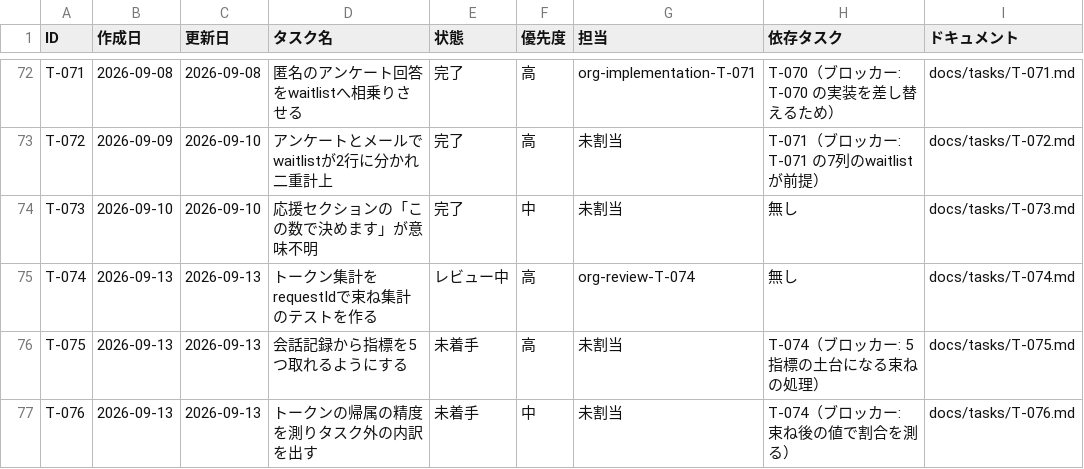
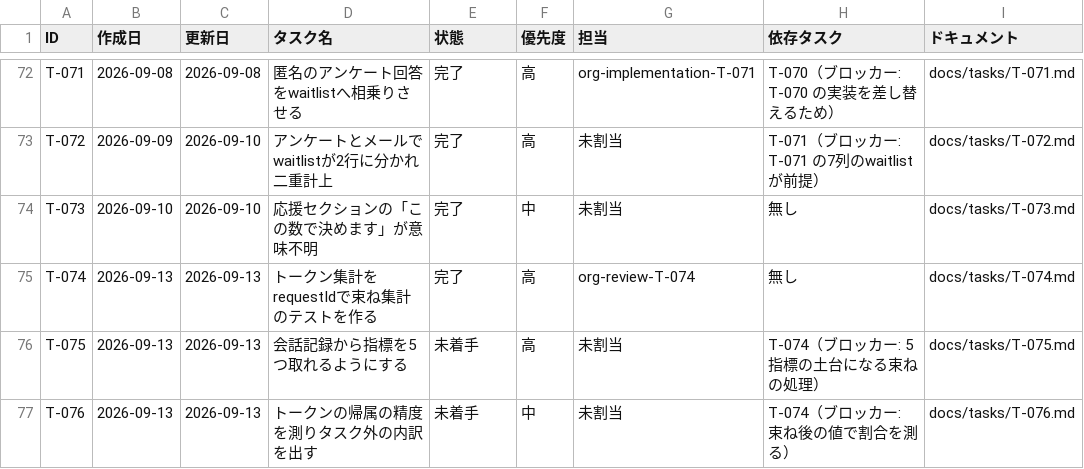
Before and after one commit to umiji/pergram, a CSV file: docs/task-list-pergram.csv, drawn as a sheet; only a part is shown, gaps mark what is left out.

```diff
--- a/docs/task-list-pergram.csv
+++ b/docs/task-list-pergram.csv
@@ -74,3 +74,3 @@ T-072,2026-09-09,2026-09-10,アンケートとメールでwaitlistが2行に分
 T-073,2026-09-10,2026-09-10,応援セクションの「この数で決めます」が意味不明,完了,中,未割当,無し,docs/tasks/T-073.md
-T-074,2026-09-13,2026-09-13,トークン集計をrequestIdで束ね集計のテストを作る,レビュー中,高,org-review-T-074,無し,docs/tasks/T-074.md
+T-074,2026-09-13,2026-09-13,トークン集計をrequestIdで束ね集計のテストを作る,完了,高,org-review-T-074,無し,docs/tasks/T-074.md
 T-075,2026-09-13,2026-09-13,会話記録から指標を5つ取れるようにする,未着手,高,未割当,T-074（ブロッカー: 5指標の土台になる束ねの処理）,docs/tasks/T-075.md
```
Also changed, not shown: docs/token-usage-pergram.csv, 5 other files.
